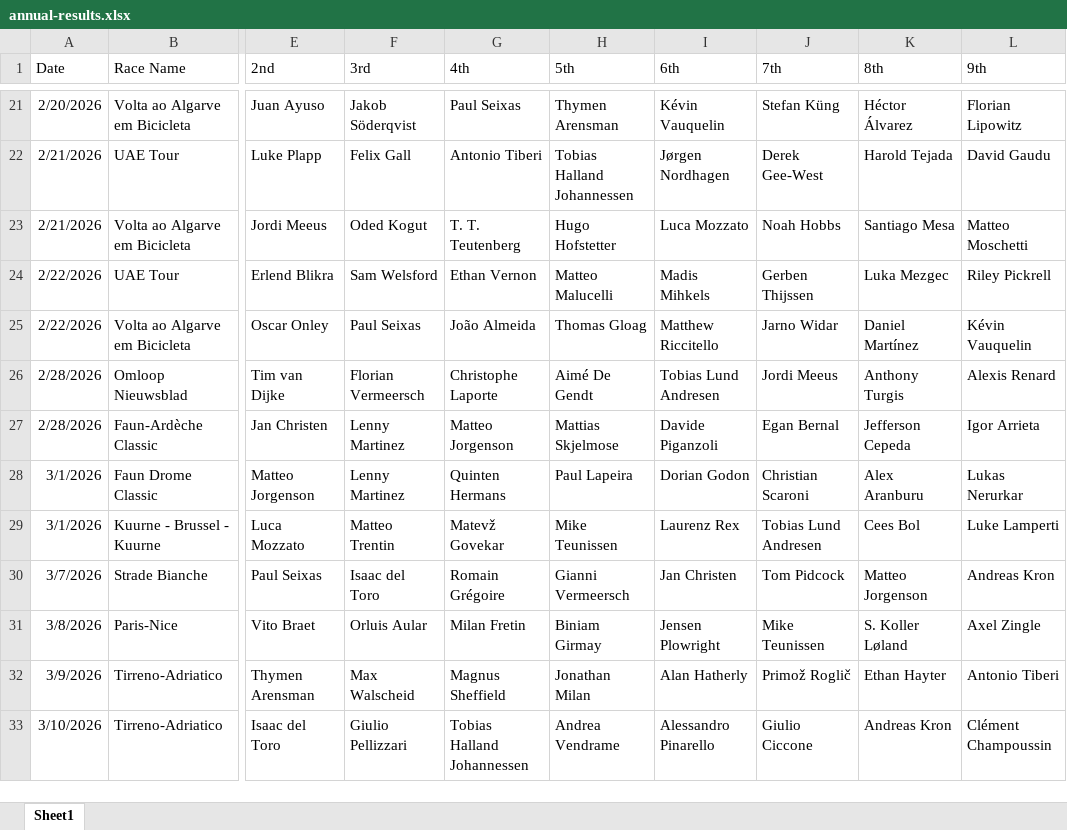
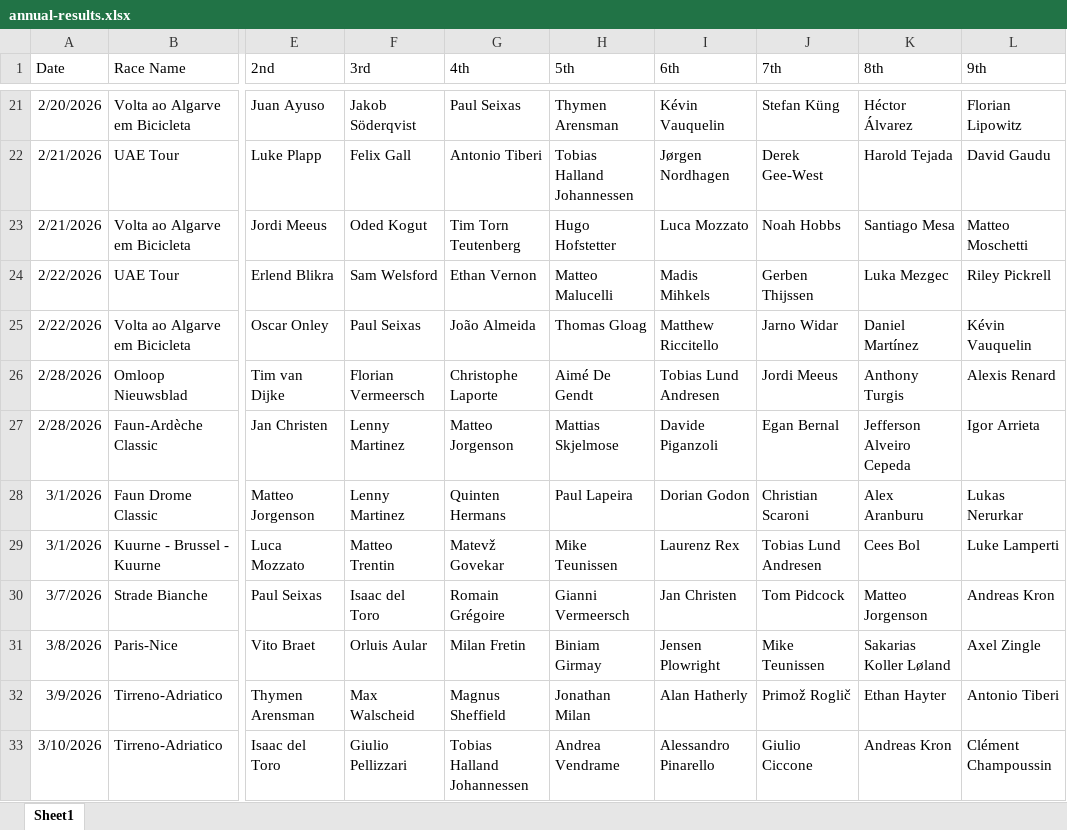
Before and after one commit to danpsh/2026-Giro-Fantasy, an Excel workbook: annual-results.xlsx, sheet Sheet1, drawn as a sheet; only a part is shown, gaps mark what is left out; values as stored, in another font and other column widths than the file's, no borders; the diff names each change by its address in the sheet, - before the commit and + after, or states it on an @@ line.

Commit message:
Add files via upload

```diff
--- a/annual-results.xlsx (sheet Sheet1)
+++ b/annual-results.xlsx (sheet Sheet1)
-G23 (4th): T. T. Teutenberg
+G23 (4th): Tim Torn Teutenberg
-K27 (8th): Jefferson Cepeda
+K27 (8th): Jefferson Alveiro Cepeda
-K31 (8th): S. Koller Løland
+K31 (8th): Sakarias Koller Løland
```
